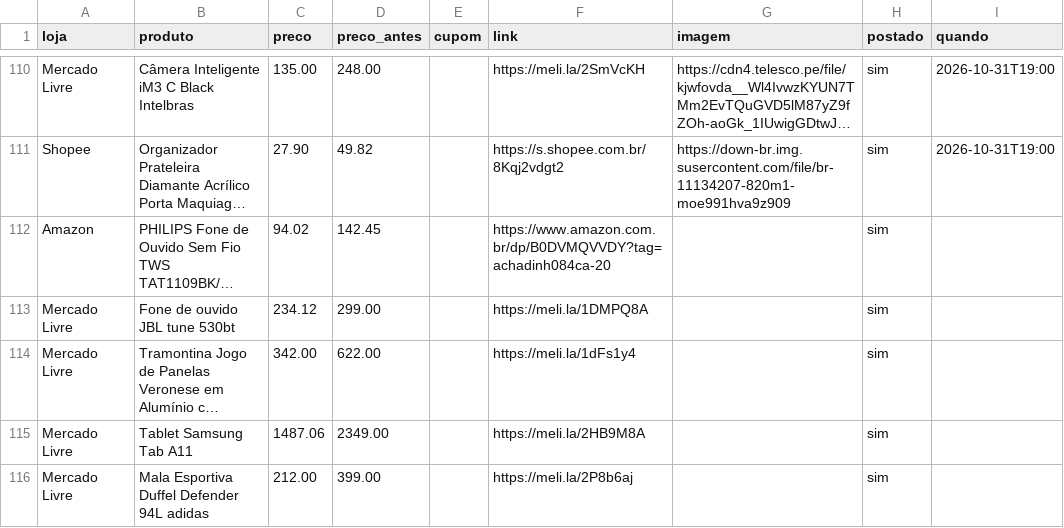
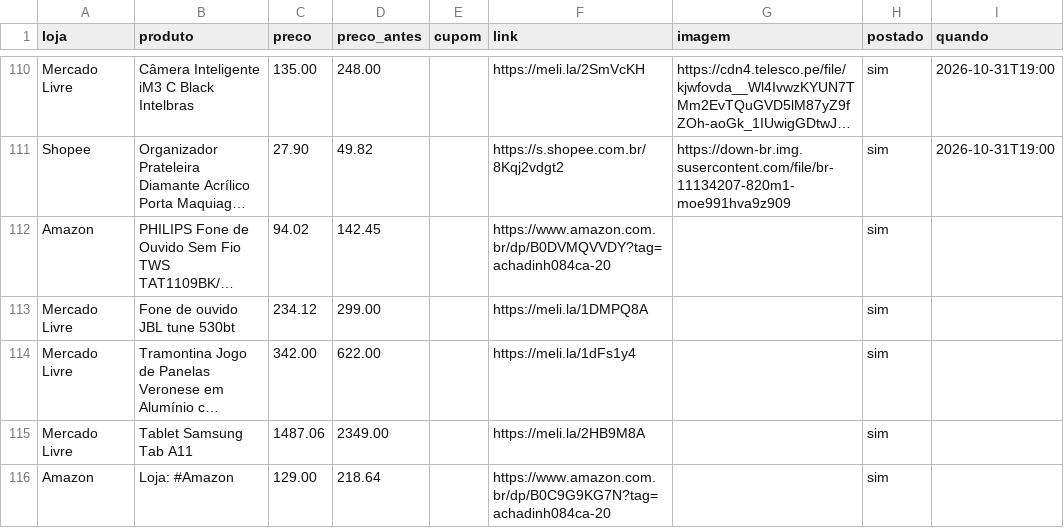
Before and after one commit to achadosindy-web/achadinhosbot, a CSV file: perfis/blackfriday/ofertas.csv, drawn as a sheet; only a part is shown, gaps mark what is left out; long unchanged cells end in …; removed rows and columns are numbered as before the commit, all else as after; the diff names each change by its address in the sheet, - before the commit and + after, or states it on an @@ line.

```diff
--- a/perfis/blackfriday/ofertas.csv
+++ b/perfis/blackfriday/ofertas.csv
-row 116: Mercado Livre | Mala Esportiva Duffel Defender 94L adidas | 212.00 | 399.00 |  | https://meli.la/2P8b6aj |  | sim
+row 116: Amazon | Loja: #Amazon | 129.00 | 218.64 |  | https://www.amazon.com.br/dp/B0C9G9KG7N?tag=achadinh084ca-20 |  | sim
```
Also changed, not shown: 2 other files.
